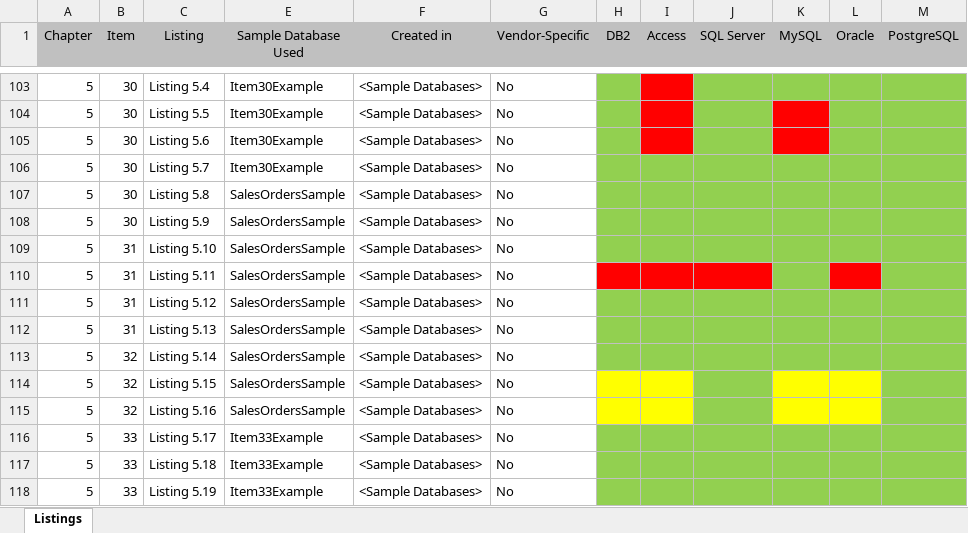
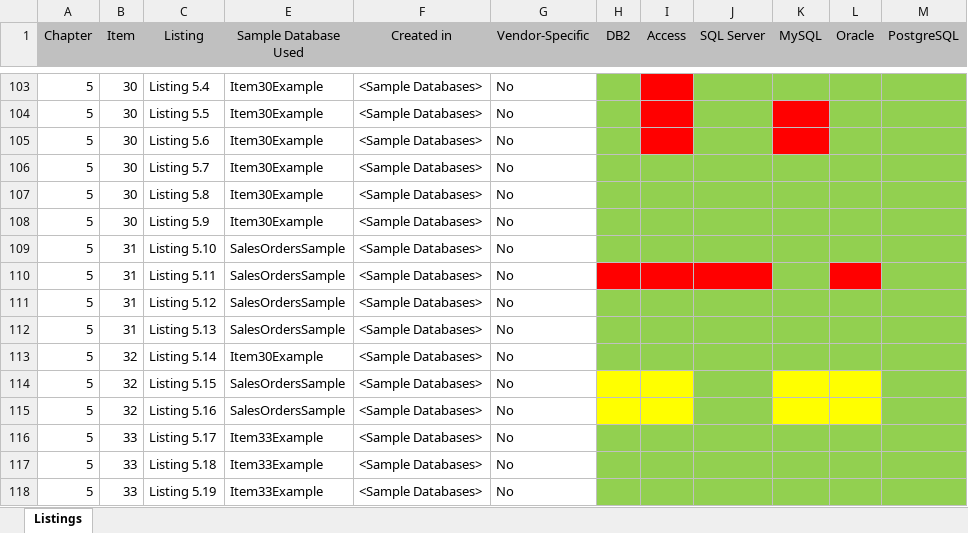
Before and after one commit to TexanInParis/Effective-SQL, an Excel workbook: Listings.xlsx, sheet Listings, drawn as a sheet; only a part is shown, gaps mark what is left out; values as stored, in another font and other column widths than the file's, no borders; the diff names each change by its address in the sheet, - before the commit and + after, or states it on an @@ line.

Commit message:
Sample File

```diff
--- a/Listings.xlsx (sheet Listings)
+++ b/Listings.xlsx (sheet Listings)
-E107:E108 (Sample Database Used): SalesOrdersSample
+E107:E108 (Sample Database Used): Item30Example
-E113 (Sample Database Used): SalesOrdersSample
+E113 (Sample Database Used): Item30Example
```
